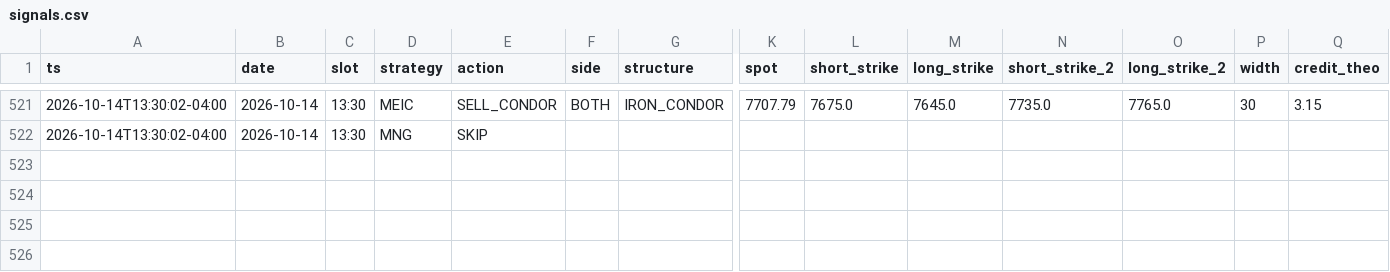
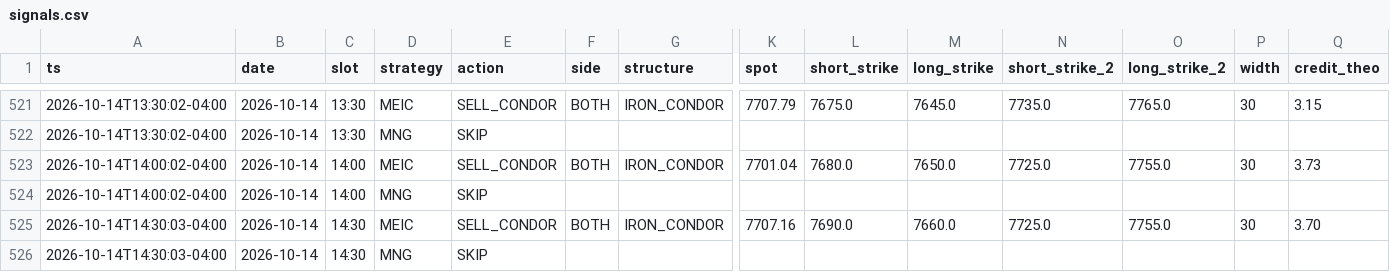
Before and after one commit to alwahedi-netizen/spx-0DTE-v1, a CSV file: data/paper/signals.csv, drawn as a sheet; only a part is shown, gaps mark what is left out; rows hold the shown columns only; the diff names each change by its address in the sheet, - before the commit and + after, or states it on an @@ line.

```diff
--- a/data/paper/signals.csv
+++ b/data/paper/signals.csv
+row 523: 2026-10-14T14:00:02-04:00 | 2026-10-14 | 14:00 | MEIC | SELL_CONDOR | BOTH | IRON_CONDOR | 7701.04 | 7680.0 | 7650.0 | 7725.0 | 7755.0 | 30 | 3.73
+row 524: 2026-10-14T14:00:02-04:00 | 2026-10-14 | 14:00 | MNG | SKIP
+row 525: 2026-10-14T14:30:03-04:00 | 2026-10-14 | 14:30 | MEIC | SELL_CONDOR | BOTH | IRON_CONDOR | 7707.16 | 7690.0 | 7660.0 | 7725.0 | 7755.0 | 30 | 3.70
+row 526: 2026-10-14T14:30:03-04:00 | 2026-10-14 | 14:30 | MNG | SKIP
```
Also changed, not shown: data/paper/live/live_trades.csv, data/paper/positions.csv, 3 other files.
